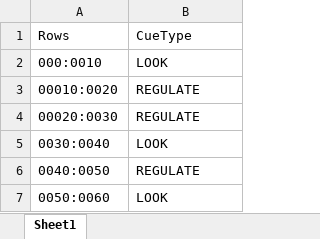
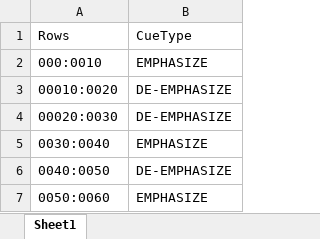
Before and after one commit to social-and-affective-neuroscience-lab/Self-Regulation-Psychopy-Files, an Excel workbook: Slot MachineTask/SlotMachRows.xlsx, sheet Sheet1, drawn as a sheet; values as stored, in another font and other column widths than the file's, no borders; the diff names each change by its address in the sheet, - before the commit and + after, or states it on an @@ line.

```diff
--- a/Slot MachineTask/SlotMachRows.xlsx (sheet Sheet1)
+++ b/Slot MachineTask/SlotMachRows.xlsx (sheet Sheet1)
-B2: LOOK
+B2: EMPHASIZE
-B3:B4: REGULATE
+B3:B4: DE-EMPHASIZE
-B5: LOOK
+B5: EMPHASIZE
-B6: REGULATE
+B6: DE-EMPHASIZE
-B7: LOOK
+B7: EMPHASIZE
```
Also changed, not shown: 45 other files.
